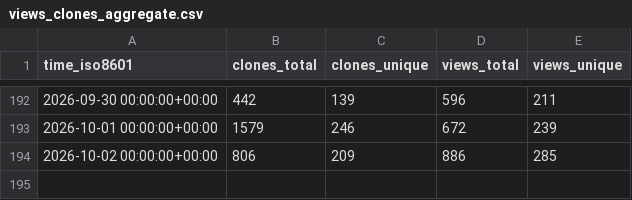
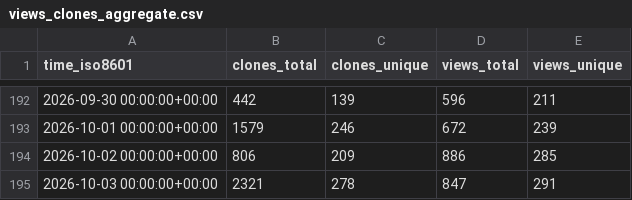
Before and after one commit to bdwilson/bambuddy, a CSV file: maziggy/bambuddy/ghrs-data/views_clones_aggregate.csv, drawn as a sheet; only a part is shown, gaps mark what is left out.

```diff
--- a/maziggy/bambuddy/ghrs-data/views_clones_aggregate.csv
+++ b/maziggy/bambuddy/ghrs-data/views_clones_aggregate.csv
@@ -194 +194,2 @@ time_iso8601,clones_total,clones_unique,views_total,views_unique
 2026-10-02 00:00:00+00:00,806,209,886,285
+2026-10-03 00:00:00+00:00,2321,278,847,291
```
Also changed, not shown: 1 other file.
